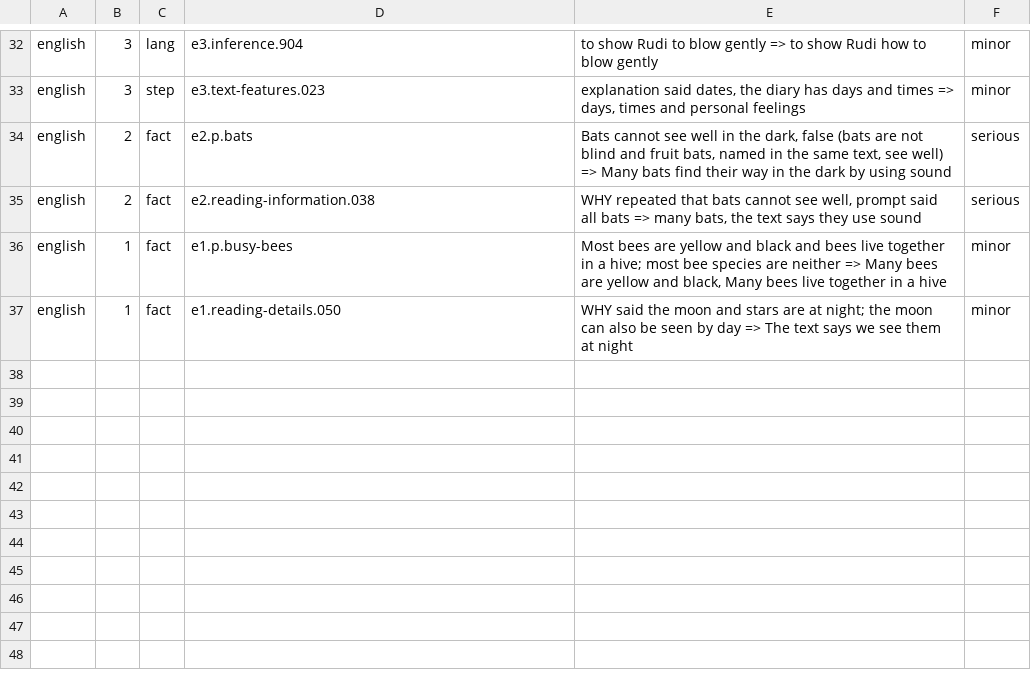
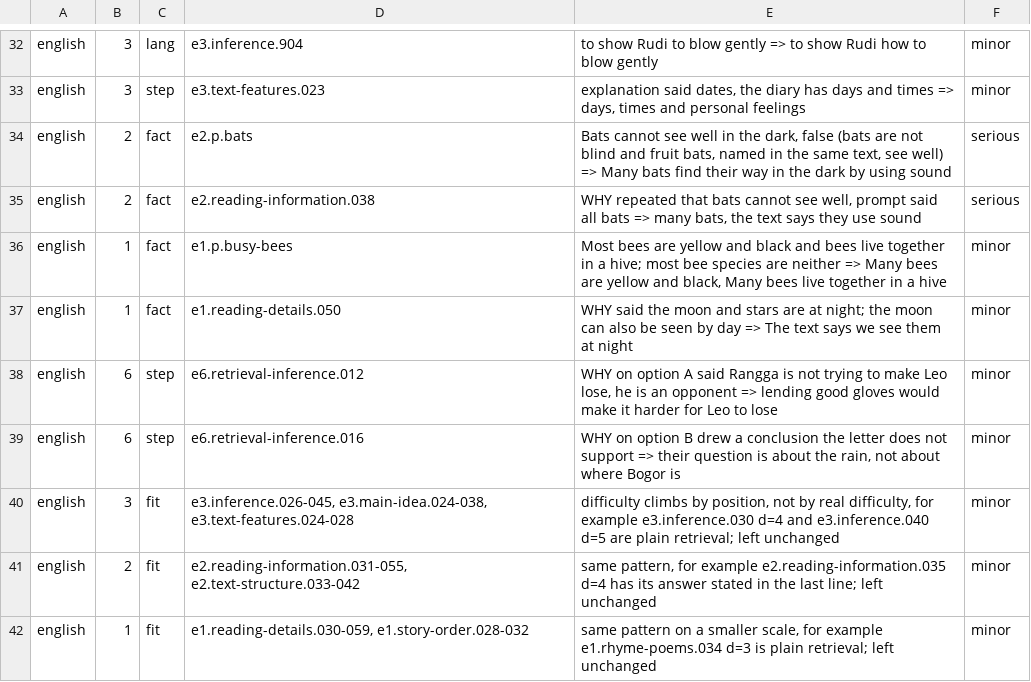
Before and after one commit to nabilafifahq/gatxel-20-kira, a TSV file: docs/verifikasi-materi-rincian/bacaan.tsv, drawn as a sheet; only a part is shown, gaps mark what is left out; the diff names each change by its address in the sheet, - before the commit and + after, or states it on an @@ line.

```diff
--- a/docs/verifikasi-materi-rincian/bacaan.tsv
+++ b/docs/verifikasi-materi-rincian/bacaan.tsv
+row 38: english | 6 | step | e6.retrieval-inference.012 | WHY on option A said Rangga is not trying to make Leo lose, he is an opponent => lending good gloves would make it harder for Leo to lose | minor
+row 39: english | 6 | step | e6.retrieval-inference.016 | WHY on option B drew a conclusion the letter does not support => their question is about the rain, not about where Bogor is | minor
+row 40: english | 3 | fit | e3.inference.026-045, e3.main-idea.024-038, e3.text-features.024-028 | difficulty climbs by position, not by real difficulty, for example e3.inference.030 d=4 and e3.inference.040 d=5 are plain retrieval; left unchanged | minor
+row 41: english | 2 | fit | e2.reading-information.031-055, e2.text-structure.033-042 | same pattern, for example e2.reading-information.035 d=4 has its answer stated in the last line; left unchanged | minor
+row 42: english | 1 | fit | e1.reading-details.030-059, e1.story-order.028-032 | same pattern on a smaller scale, for example e1.rhyme-poems.034 d=3 is plain retrieval; left unchanged | minor
```
Also changed, not shown: 1 other file.
